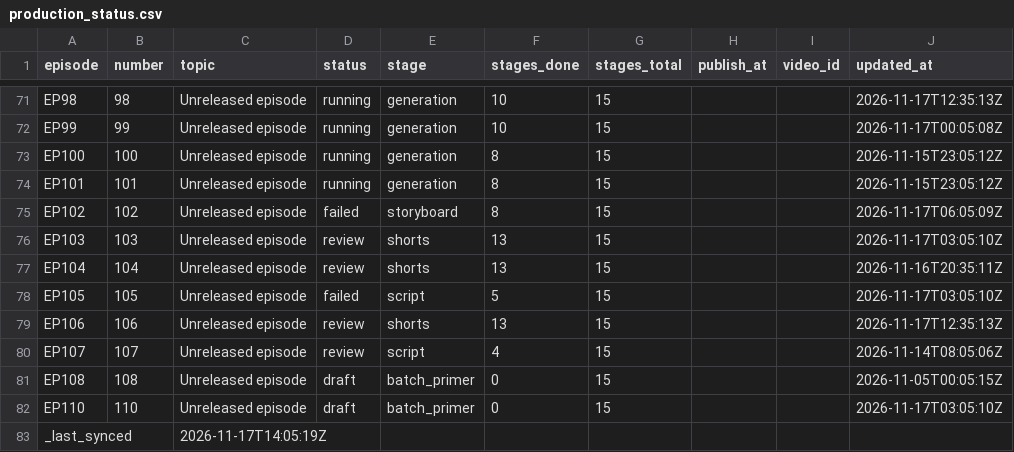
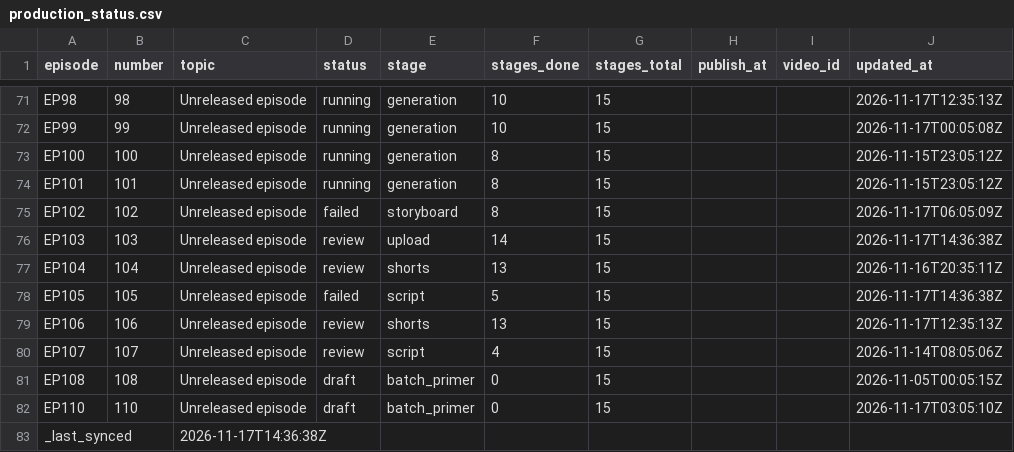
Before and after one commit to Dixon8303/ImaginariumOzone, a CSV file: status/production_status.csv, drawn as a sheet; only a part is shown, gaps mark what is left out; the diff covers the shown part only.

```diff
--- a/status/production_status.csv
+++ b/status/production_status.csv
@@ -75,5 +75,5 @@ EP101,101,Unreleased episode,running,generation,8,15,,,2026-11-15T23:05:12Z
 EP102,102,Unreleased episode,failed,storyboard,8,15,,,2026-11-17T06:05:09Z
-EP103,103,Unreleased episode,review,shorts,13,15,,,2026-11-17T03:05:10Z
+EP103,103,Unreleased episode,review,upload,14,15,,,2026-11-17T14:36:38Z
 EP104,104,Unreleased episode,review,shorts,13,15,,,2026-11-16T20:35:11Z
-EP105,105,Unreleased episode,failed,script,5,15,,,2026-11-17T03:05:10Z
+EP105,105,Unreleased episode,failed,script,5,15,,,2026-11-17T14:36:38Z
 EP106,106,Unreleased episode,review,shorts,13,15,,,2026-11-17T12:35:13Z
@@ -82,2 +82,2 @@ EP108,108,Unreleased episode,draft,batch_primer,0,15,,,2026-11-05T00:05:15Z
 EP110,110,Unreleased episode,draft,batch_primer,0,15,,,2026-11-17T03:05:10Z
-_last_synced,,2026-11-17T14:05:19Z,,,,,,,
+_last_synced,,2026-11-17T14:36:38Z,,,,,,,
```
Also changed, not shown: 33 edited cells elsewhere in this file.
